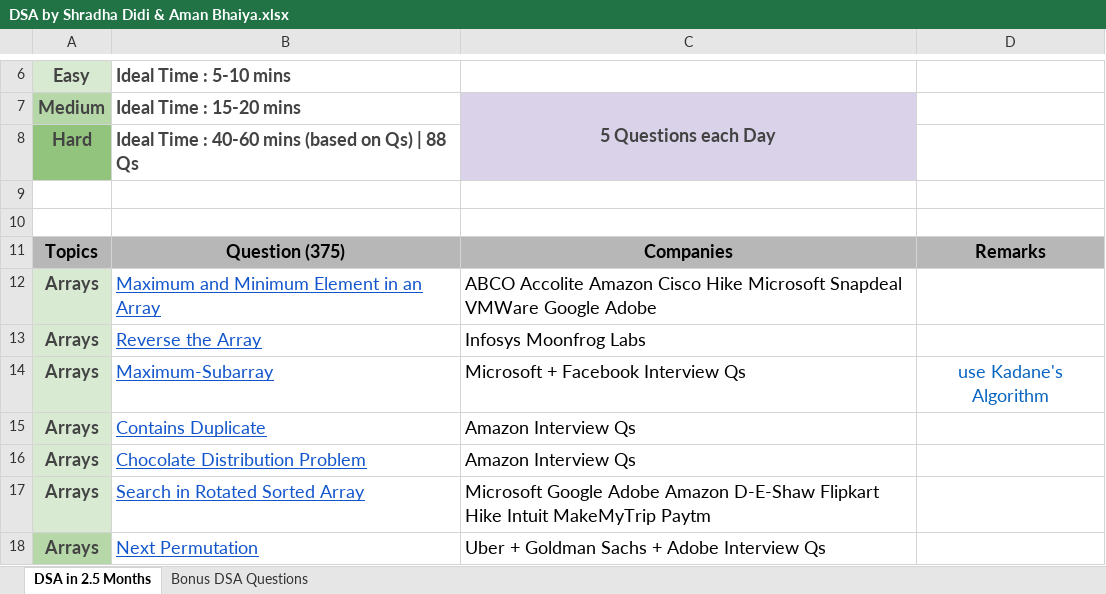
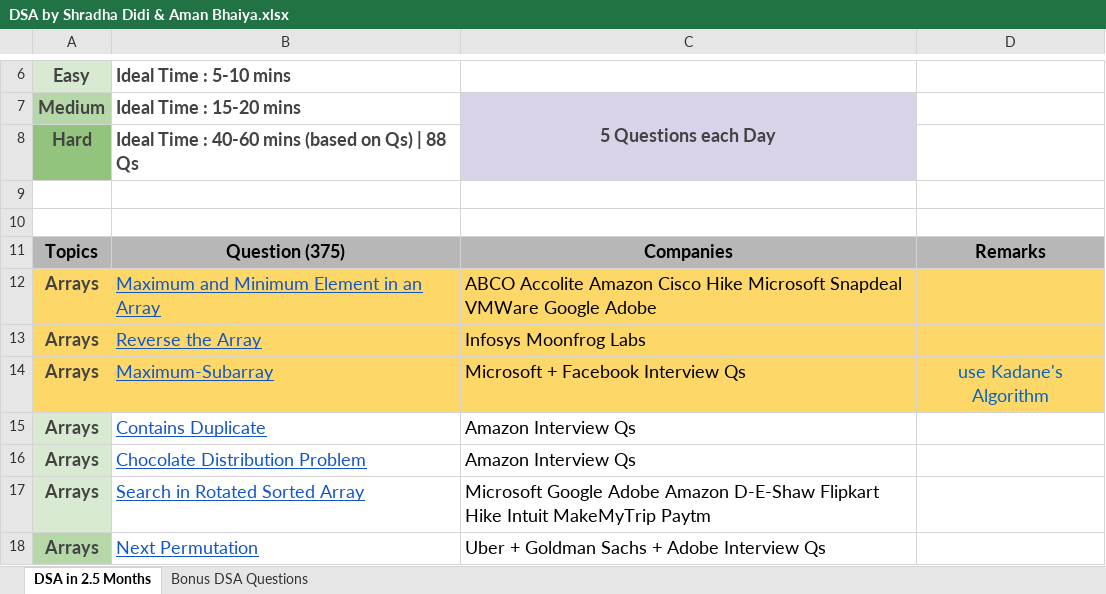
Before and after one commit to shreyasbgr/python_data_structures, an Excel workbook: apna_college_dsa_sheet/DSA by Shradha Didi & Aman Bhaiya.xlsx, sheet DSA in 2.5 Months, drawn as a sheet; only a part is shown, gaps mark what is left out; values as stored, in another font and other column widths than the file's, no borders; charts and pictures not drawn; the diff names each change by its address in the sheet, - before the commit and + after, or states it on an @@ line.

Commit message:
Progress in DSA

```diff
--- a/apna_college_dsa_sheet/DSA by Shradha Didi & Aman Bhaiya.xlsx (sheet DSA in 2.5 Months)
+++ b/apna_college_dsa_sheet/DSA by Shradha Didi & Aman Bhaiya.xlsx (sheet DSA in 2.5 Months)
-A12:A14 fill: #D9EAD3
+A12:A14 fill: #FDD768
-B12:D14 fill: none
+B12:D14 fill: #FDD768
```
Also changed, not shown: charts or pictures.
